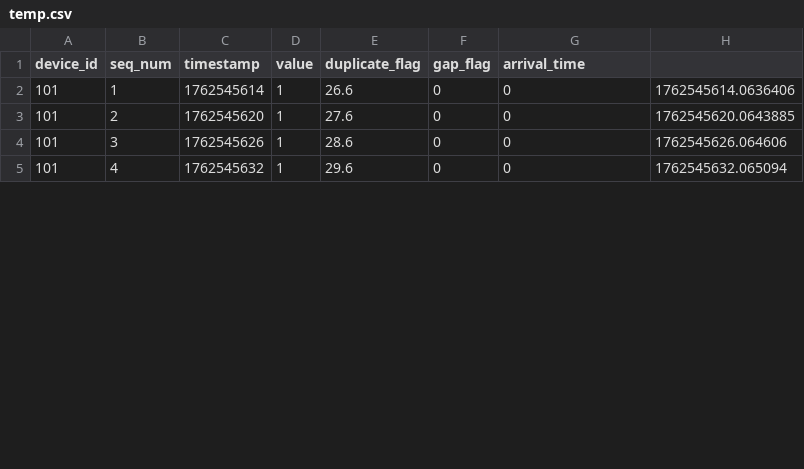
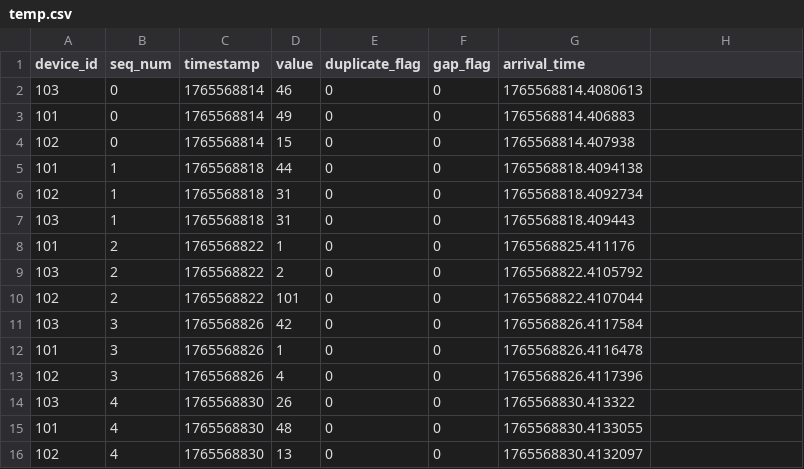
Before and after one commit to mahsn12/TinyTelemetryV1, a CSV file: temp.csv, drawn as a sheet; only a part is shown; the diff covers the shown part only.

```diff
--- a/temp.csv
+++ b/temp.csv
@@ -1,5 +1,16 @@
 device_id,seq_num,timestamp,value,duplicate_flag,gap_flag,arrival_time
-101,1,1762545614,1,26.6,0,0,1762545614.0636406
-101,2,1762545620,1,27.6,0,0,1762545620.0643885
-101,3,1762545626,1,28.6,0,0,1762545626.064606
-101,4,1762545632,1,29.6,0,0,1762545632.065094
+103,0,1765568814,46,0,0,1765568814.4080613
+101,0,1765568814,49,0,0,1765568814.406883
+102,0,1765568814,15,0,0,1765568814.407938
+101,1,1765568818,44,0,0,1765568818.4094138
+102,1,1765568818,31,0,0,1765568818.4092734
+103,1,1765568818,31,0,0,1765568818.409443
+101,2,1765568822,1,0,0,1765568825.411176
+103,2,1765568822,2,0,0,1765568822.4105792
+102,2,1765568822,101,0,0,1765568822.4107044
+103,3,1765568826,42,0,0,1765568826.4117584
+101,3,1765568826,1,0,0,1765568826.4116478
+102,3,1765568826,4,0,0,1765568826.4117396
+103,4,1765568830,26,0,0,1765568830.413322
+101,4,1765568830,48,0,0,1765568830.4133055
+102,4,1765568830,13,0,0,1765568830.4132097
```
Also changed, not shown: 13 added rows and 10 edited cells elsewhere in this file, 18 other files.
